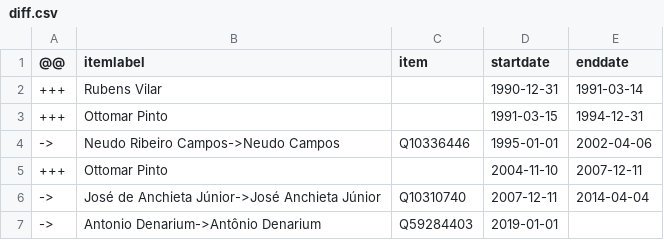
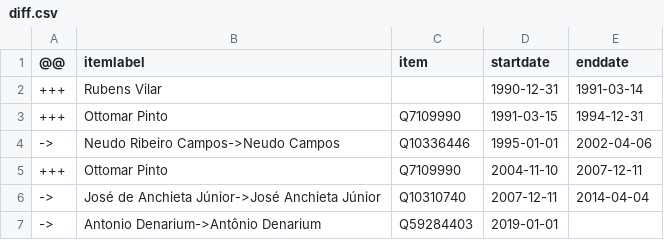
Before and after one commit to every-politician-scrapers/brazil-ministers, a CSV file: sources/governor-roraima-ptwiki/diff.csv, drawn as a sheet.

Commit message:
Compare external sources to Wikidata

```diff
--- a/sources/governor-roraima-ptwiki/diff.csv
+++ b/sources/governor-roraima-ptwiki/diff.csv
@@ -2,5 +2,5 @@
 +++,Rubens Vilar,,1990-12-31,1991-03-14
-+++,Ottomar Pinto,,1991-03-15,1994-12-31
++++,Ottomar Pinto,Q7109990,1991-03-15,1994-12-31
 ->,Neudo Ribeiro Campos->Neudo Campos,Q10336446,1995-01-01,2002-04-06
-+++,Ottomar Pinto,,2004-11-10,2007-12-11
++++,Ottomar Pinto,Q7109990,2004-11-10,2007-12-11
 ->,José de Anchieta Júnior->José Anchieta Júnior,Q10310740,2007-12-11,2014-04-04
```
Also changed, not shown: sources/governor-roraima-ptwiki/scraped.csv, 6 other files.
